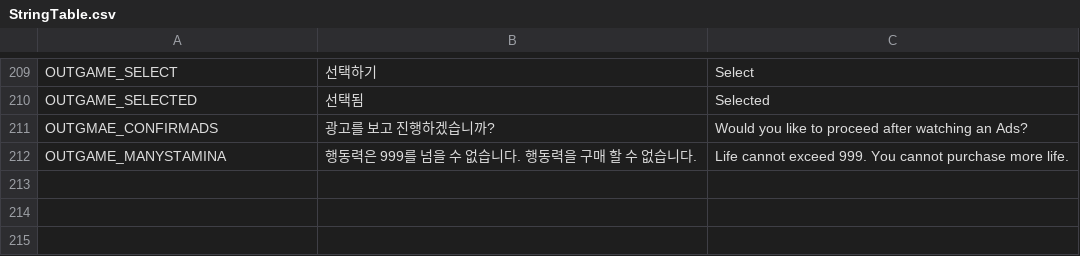
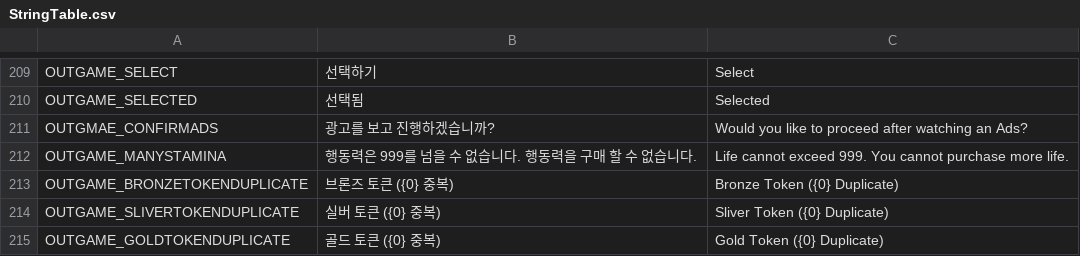
Before and after one commit to jigyu12/Unity_Team_Project-Animal_Breakout, a CSV file: Assets/Resources/Tables/StringTable.csv, drawn as a sheet; only a part is shown, gaps mark what is left out; the diff names each change by its address in the sheet, - before the commit and + after, or states it on an @@ line.

```diff
--- a/Assets/Resources/Tables/StringTable.csv
+++ b/Assets/Resources/Tables/StringTable.csv
+row 213: OUTGAME_BRONZETOKENDUPLICATE | 브론즈 토큰 ({0} 중복) | Bronze Token ({0} Duplicate)
+row 214: OUTGAME_SLIVERTOKENDUPLICATE | 실버 토큰 ({0} 중복) | Sliver Token ({0} Duplicate)
+row 215: OUTGAME_GOLDTOKENDUPLICATE | 골드 토큰 ({0} 중복) | Gold Token ({0} Duplicate)
```
Also changed, not shown: 19 other files.
